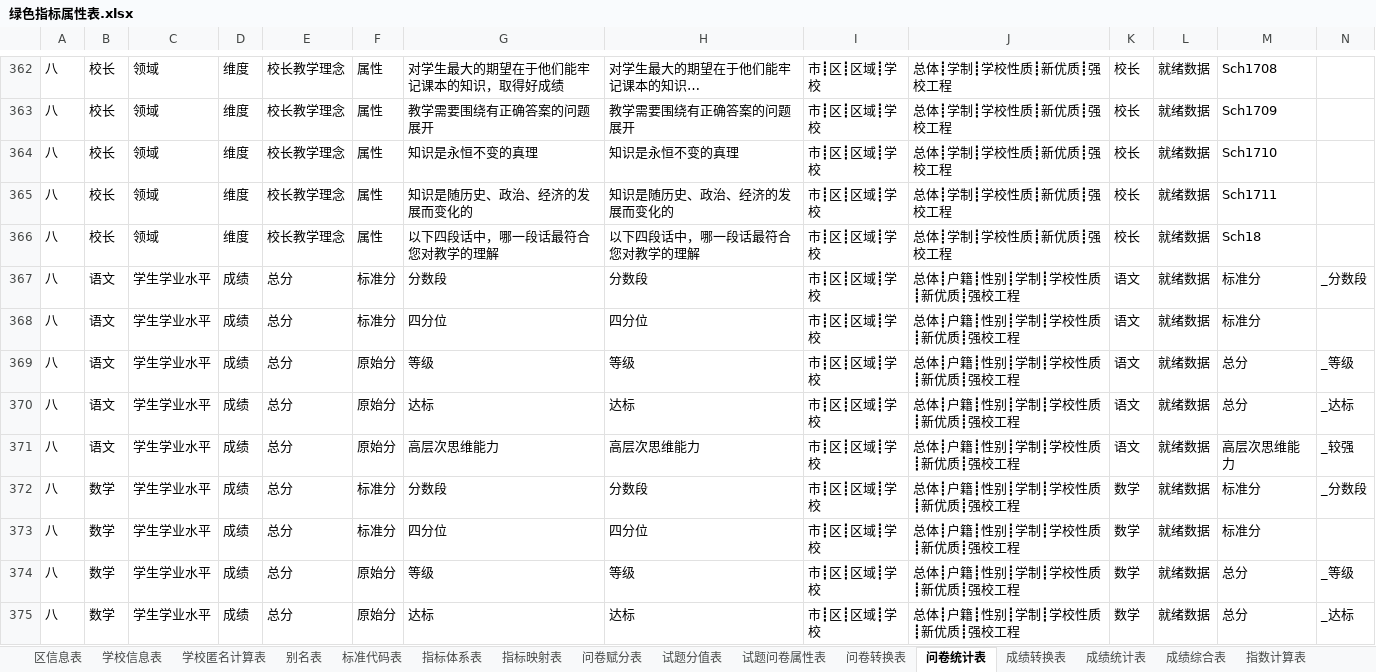
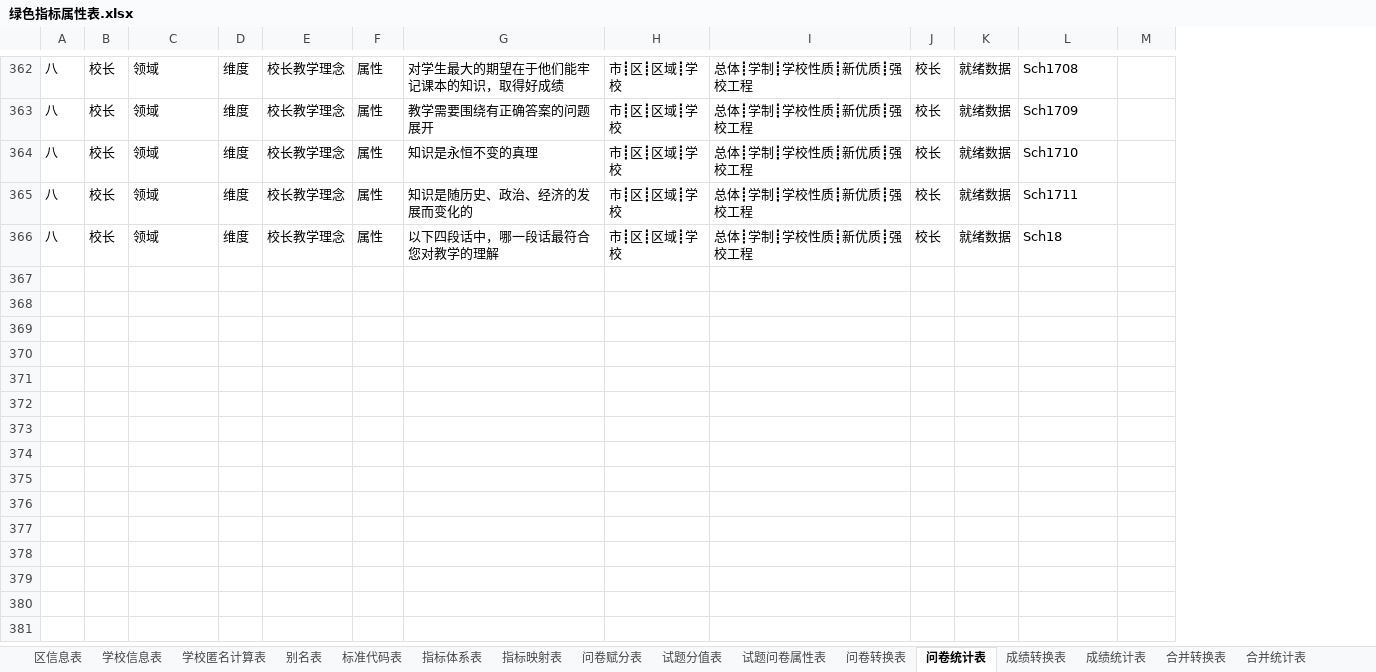
Before and after one commit to pku9104038/green-index, an Excel workbook: data.in/2018sh/绿色指标属性表.xlsx, sheet 问卷统计表, drawn as a sheet; only a part is shown, gaps mark what is left out; values as stored, in another font and other column widths than the file's, no borders; conditional formats not drawn; rows hold the shown columns only; the diff covers the shown part only; the diff names each change by its address in the sheet, - before the commit and + after, or states it on an @@ line.

```diff
--- a/data.in/2018sh/绿色指标属性表.xlsx (sheet 问卷统计表)
+++ b/data.in/2018sh/绿色指标属性表.xlsx (sheet 问卷统计表)
+sheet tab: 合并转换表
+sheet tab: 合并统计表
-column H, rows 362-366: 对学生最大的期望在于他们能牢记课本的知识… | 教学需要围绕有正确答案的问题展开 | 知识是永恒不变的真理 | 知识是随历史、政治、经济的发展而变化的 | 以下四段话中，哪一段话最符合您对教学的理解
-row 367: 八 | 语文 | 学生学业水平 | 成绩 | 总分 | 标准分 | 分数段 | 分数段 | 市┋区┋区域┋学校 | 总体┋户籍┋性别┋学制┋学校性质┋新优质┋强校工程 | 语文 | 就绪数据 | 标准分 | _分数段
-row 368: 八 | 语文 | 学生学业水平 | 成绩 | 总分 | 标准分 | 四分位 | 四分位 | 市┋区┋区域┋学校 | 总体┋户籍┋性别┋学制┋学校性质┋新优质┋强校工程 | 语文 | 就绪数据 | 标准分
-row 369: 八 | 语文 | 学生学业水平 | 成绩 | 总分 | 原始分 | 等级 | 等级 | 市┋区┋区域┋学校 | 总体┋户籍┋性别┋学制┋学校性质┋新优质┋强校工程 | 语文 | 就绪数据 | 总分 | _等级
-row 370: 八 | 语文 | 学生学业水平 | 成绩 | 总分 | 原始分 | 达标 | 达标 | 市┋区┋区域┋学校 | 总体┋户籍┋性别┋学制┋学校性质┋新优质┋强校工程 | 语文 | 就绪数据 | 总分 | _达标
-row 371: 八 | 语文 | 学生学业水平 | 成绩 | 总分 | 原始分 | 高层次思维能力 | 高层次思维能力 | 市┋区┋区域┋学校 | 总体┋户籍┋性别┋学制┋学校性质┋新优质┋强校工程 | 语文 | 就绪数据 | 高层次思维能力 | _较强
-row 372: 八 | 数学 | 学生学业水平 | 成绩 | 总分 | 标准分 | 分数段 | 分数段 | 市┋区┋区域┋学校 | 总体┋户籍┋性别┋学制┋学校性质┋新优质┋强校工程 | 数学 | 就绪数据 | 标准分 | _分数段
-row 373: 八 | 数学 | 学生学业水平 | 成绩 | 总分 | 标准分 | 四分位 | 四分位 | 市┋区┋区域┋学校 | 总体┋户籍┋性别┋学制┋学校性质┋新优质┋强校工程 | 数学 | 就绪数据 | 标准分
-row 374: 八 | 数学 | 学生学业水平 | 成绩 | 总分 | 原始分 | 等级 | 等级 | 市┋区┋区域┋学校 | 总体┋户籍┋性别┋学制┋学校性质┋新优质┋强校工程 | 数学 | 就绪数据 | 总分 | _等级
-row 375: 八 | 数学 | 学生学业水平 | 成绩 | 总分 | 原始分 | 达标 | 达标 | 市┋区┋区域┋学校 | 总体┋户籍┋性别┋学制┋学校性质┋新优质┋强校工程 | 数学 | 就绪数据 | 总分 | _达标
```
Also changed, not shown: 16 removed rows and 1 edited cell elsewhere in this sheet, sheet 成绩统计表, sheet 问卷转换表, sheet 成绩转换表, sheet 问卷赋分表, sheet 数据查询表, sheet 绘图参数表, 53 other files.
